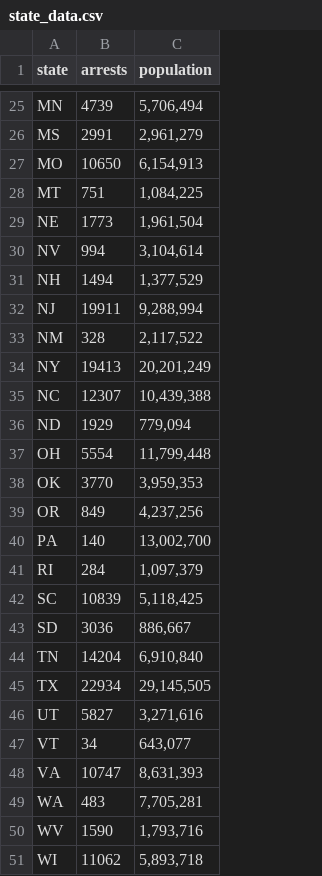
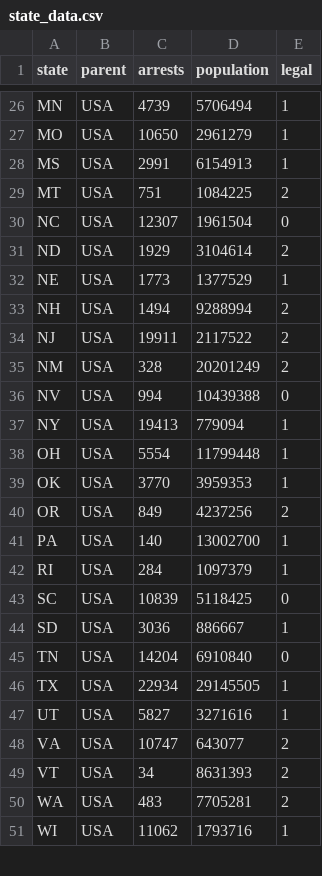
Before and after one commit to hbrower/hbrower.github.io, a CSV file: homework/finalProject/state_data.csv, drawn as a sheet; only a part is shown, gaps mark what is left out; removed rows and columns are numbered as before the commit, all else as after; the diff covers the shown part only; the diff names each change by its address in the sheet, - before the commit and + after, or states it on an @@ line.

```diff
--- a/homework/finalProject/state_data.csv
+++ b/homework/finalProject/state_data.csv
+column B (parent), rows 26-27: USA | USA; row 29: USA; rows 32-35: all USA; rows 37-48: all USA; rows 50-51: USA | USA
+column E (legal), rows 26-27: 1 | 1; row 29: 2; rows 32-35: 1 | 2 | 2 | 2; rows 37-48: 1 | 1 | 1 | 2 | 1 | 1 | 0 | 1 | 0 | 1 | 1 | 2; rows 50-51: 2 | 1
-D26 (population): 5,706,494
+D26 (population): 5706494
-row 26: MS | 2991 | 2,961,279
-D27 (population): 6,154,913
+D27 (population): 2961279
+row 28: MS | USA | 2991 | 6154913 | 1
-D29 (population): 1,084,225
+D29 (population): 1084225
+row 30: NC | USA | 12307 | 1961504 | 0
+row 31: ND | USA | 1929 | 3104614 | 2
-D32 (population): 1,961,504
+D32 (population): 1377529
-row 30: NV | 994 | 3,104,614
-D33 (population): 1,377,529
+D33 (population): 9288994
-D34 (population): 9,288,994
+D34 (population): 2117522
-D35 (population): 2,117,522
+D35 (population): 20201249
+row 36: NV | USA | 994 | 10439388 | 0
-D37 (population): 20,201,249
+D37 (population): 779094
-row 35: NC | 12307 | 10,439,388
-row 36: ND | 1929 | 779,094
-D38 (population): 11,799,448
+D38 (population): 11799448
-D39 (population): 3,959,353
+D39 (population): 3959353
-D40 (population): 4,237,256
+D40 (population): 4237256
-D41 (population): 13,002,700
+D41 (population): 13002700
-D42 (population): 1,097,379
+D42 (population): 1097379
-D43 (population): 5,118,425
+D43 (population): 5118425
-D44 (population): 886,667
+D44 (population): 886667
-D45 (population): 6,910,840
+D45 (population): 6910840
-D46 (population): 29,145,505
+D46 (population): 29145505
-D47 (population): 3,271,616
+D47 (population): 3271616
-row 47: VT | 34 | 643,077
-D48 (population): 8,631,393
+D48 (population): 643077
+row 49: VT | USA | 34 | 8631393 | 2
-D50 (population): 7,705,281
+D50 (population): 7705281
-row 50: WV | 1590 | 1,793,716
-D51 (population): 5,893,718
+D51 (population): 1793716
```
Also changed, not shown: 8 added rows, 6 removed rows and 18 edited cells elsewhere in this file, 5 other files.
